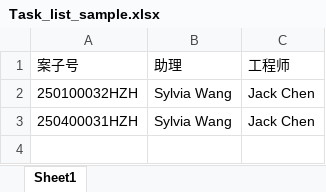
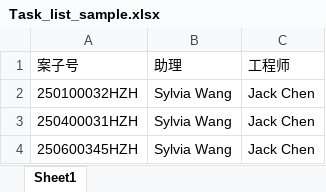
Before and after one commit to ChqJourney/checklist, an Excel workbook: Task_list_sample.xlsx, sheet Sheet1, drawn as a sheet; values as stored, in another font and other column widths than the file's, no borders; the diff names each change by its address in the sheet, - before the commit and + after, or states it on an @@ line.

```diff
--- a/Task_list_sample.xlsx (sheet Sheet1)
+++ b/Task_list_sample.xlsx (sheet Sheet1)
+row 4: 250600345HZH | Sylvia Wang | Jack Chen
```
Also changed, not shown: 6 other files.
